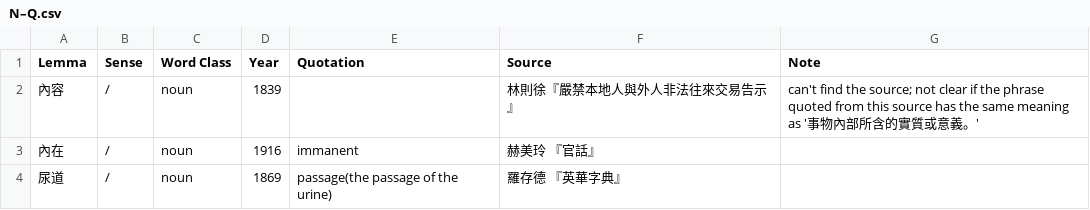
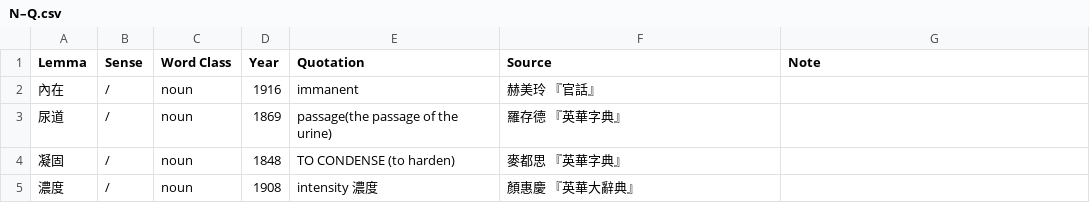
Before and after one commit to t18d/HuangSupplement, a CSV file: N–Q.csv, drawn as a sheet; only a part is shown; the shorter side is filled out with more unchanged rows; the diff names each change by its address in the sheet, - before the commit and + after, or states it on an @@ line.

Commit message:
內容 comes from translation by the editor of Lin
See https://books.google.com/books?id=ngMMAAAAYAAJ&pg=PA212

```diff
--- a/N–Q.csv
+++ b/N–Q.csv
-row 2: 內容 | / | noun | 1839 |  | 林則徐『嚴禁本地人與外人非法往來交易告示』 | can't find the source; not clear if the phrase quoted from this source has the same meaning as '事物內部所含的實質或意義。'
```
